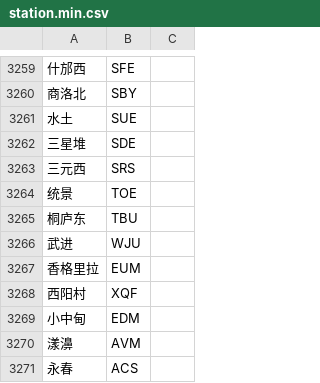
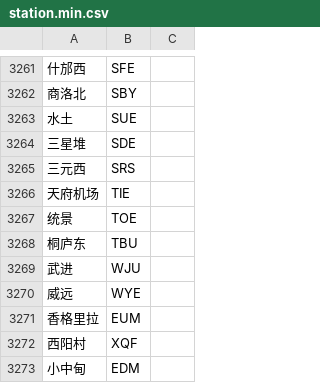
Before and after one commit to gpx0214/gpx0214.github.io, a CSV file: js/station.min.csv, drawn as a sheet; only a part is shown, gaps mark what is left out; the shorter side is filled out with more unchanged rows; the diff covers the shown part only.

Commit message:
auto commit 231225

```diff
--- a/js/station.min.csv
+++ b/js/station.min.csv
@@ -3263,2 +3265,3 @@
 三元西,SRS,
+天府机场,TIE,
 统景,TOE,
@@ -3266,2 +3269,3 @@
 武进,WJU,
+威远,WYE,
 香格里拉,EUM,
```
Also changed, not shown: 7 added rows elsewhere in this file.
